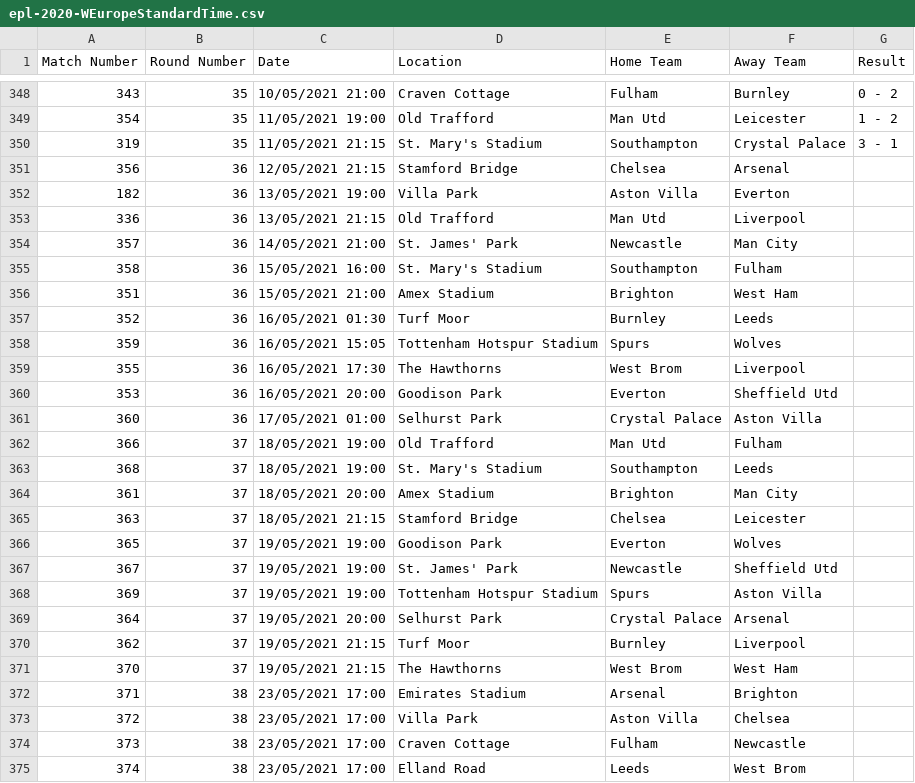
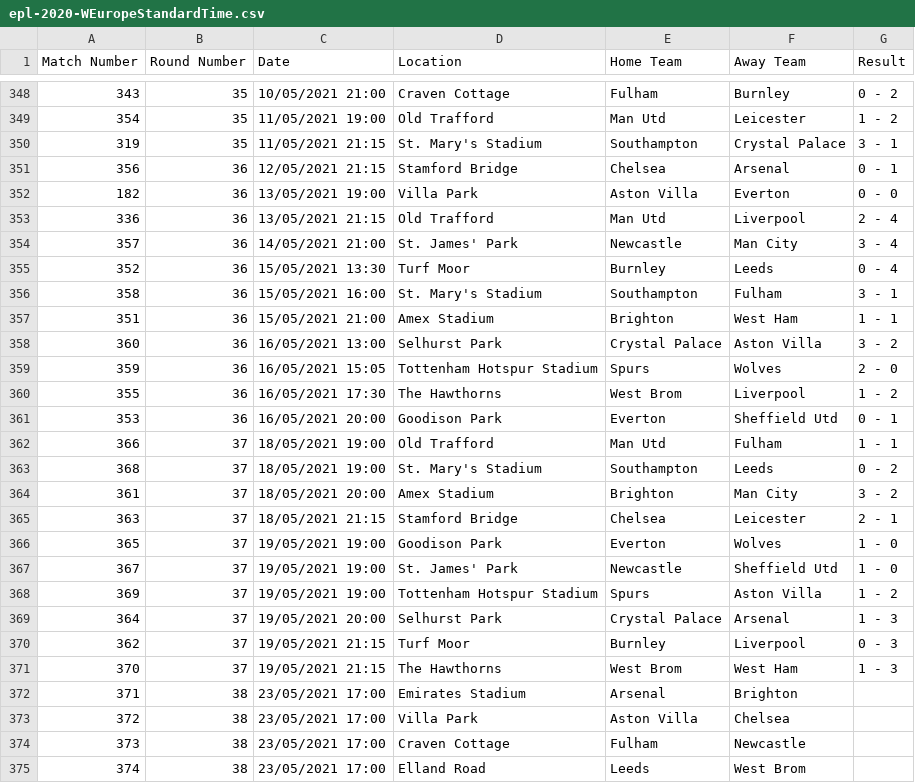
Before and after one commit to cina-r/Soccer_Home_Advantage, a CSV file: data/epl-2020-WEuropeStandardTime.csv, drawn as a sheet; only a part is shown, gaps mark what is left out.

Commit message:
Update data sets

```diff
--- a/data/epl-2020-WEuropeStandardTime.csv
+++ b/data/epl-2020-WEuropeStandardTime.csv
@@ -350,23 +350,23 @@ Match Number,Round Number,Date,Location,Home Team,Away Team,Result
 319,35,11/05/2021 21:15,St. Mary's Stadium,Southampton,Crystal Palace,3 - 1
-356,36,12/05/2021 21:15,Stamford Bridge,Chelsea,Arsenal,
-182,36,13/05/2021 19:00,Villa Park,Aston Villa,Everton,
-336,36,13/05/2021 21:15,Old Trafford,Man Utd,Liverpool,
-357,36,14/05/2021 21:00,St. James' Park,Newcastle,Man City,
-358,36,15/05/2021 16:00,St. Mary's Stadium,Southampton,Fulham,
-351,36,15/05/2021 21:00,Amex Stadium,Brighton,West Ham,
-352,36,16/05/2021 01:30,Turf Moor,Burnley,Leeds,
-359,36,16/05/2021 15:05,Tottenham Hotspur Stadium,Spurs,Wolves,
-355,36,16/05/2021 17:30,The Hawthorns,West Brom,Liverpool,
-353,36,16/05/2021 20:00,Goodison Park,Everton,Sheffield Utd,
-360,36,17/05/2021 01:00,Selhurst Park,Crystal Palace,Aston Villa,
-366,37,18/05/2021 19:00,Old Trafford,Man Utd,Fulham,
-368,37,18/05/2021 19:00,St. Mary's Stadium,Southampton,Leeds,
-361,37,18/05/2021 20:00,Amex Stadium,Brighton,Man City,
-363,37,18/05/2021 21:15,Stamford Bridge,Chelsea,Leicester,
-365,37,19/05/2021 19:00,Goodison Park,Everton,Wolves,
-367,37,19/05/2021 19:00,St. James' Park,Newcastle,Sheffield Utd,
-369,37,19/05/2021 19:00,Tottenham Hotspur Stadium,Spurs,Aston Villa,
-364,37,19/05/2021 20:00,Selhurst Park,Crystal Palace,Arsenal,
-362,37,19/05/2021 21:15,Turf Moor,Burnley,Liverpool,
-370,37,19/05/2021 21:15,The Hawthorns,West Brom,West Ham,
+356,36,12/05/2021 21:15,Stamford Bridge,Chelsea,Arsenal,0 - 1
+182,36,13/05/2021 19:00,Villa Park,Aston Villa,Everton,0 - 0
+336,36,13/05/2021 21:15,Old Trafford,Man Utd,Liverpool,2 - 4
+357,36,14/05/2021 21:00,St. James' Park,Newcastle,Man City,3 - 4
+352,36,15/05/2021 13:30,Turf Moor,Burnley,Leeds,0 - 4
+358,36,15/05/2021 16:00,St. Mary's Stadium,Southampton,Fulham,3 - 1
+351,36,15/05/2021 21:00,Amex Stadium,Brighton,West Ham,1 - 1
+360,36,16/05/2021 13:00,Selhurst Park,Crystal Palace,Aston Villa,3 - 2
+359,36,16/05/2021 15:05,Tottenham Hotspur Stadium,Spurs,Wolves,2 - 0
+355,36,16/05/2021 17:30,The Hawthorns,West Brom,Liverpool,1 - 2
+353,36,16/05/2021 20:00,Goodison Park,Everton,Sheffield Utd,0 - 1
+366,37,18/05/2021 19:00,Old Trafford,Man Utd,Fulham,1 - 1
+368,37,18/05/2021 19:00,St. Mary's Stadium,Southampton,Leeds,0 - 2
+361,37,18/05/2021 20:00,Amex Stadium,Brighton,Man City,3 - 2
+363,37,18/05/2021 21:15,Stamford Bridge,Chelsea,Leicester,2 - 1
+365,37,19/05/2021 19:00,Goodison Park,Everton,Wolves,1 - 0
+367,37,19/05/2021 19:00,St. James' Park,Newcastle,Sheffield Utd,1 - 0
+369,37,19/05/2021 19:00,Tottenham Hotspur Stadium,Spurs,Aston Villa,1 - 2
+364,37,19/05/2021 20:00,Selhurst Park,Crystal Palace,Arsenal,1 - 3
+362,37,19/05/2021 21:15,Turf Moor,Burnley,Liverpool,0 - 3
+370,37,19/05/2021 21:15,The Hawthorns,West Brom,West Ham,1 - 3
 371,38,23/05/2021 17:00,Emirates Stadium,Arsenal,Brighton,
```
Also changed, not shown: data/bundesliga-2020-WEuropeStandardTime.csv, data/la-liga-2020-WEuropeStandardTime.csv, 2 other files.
